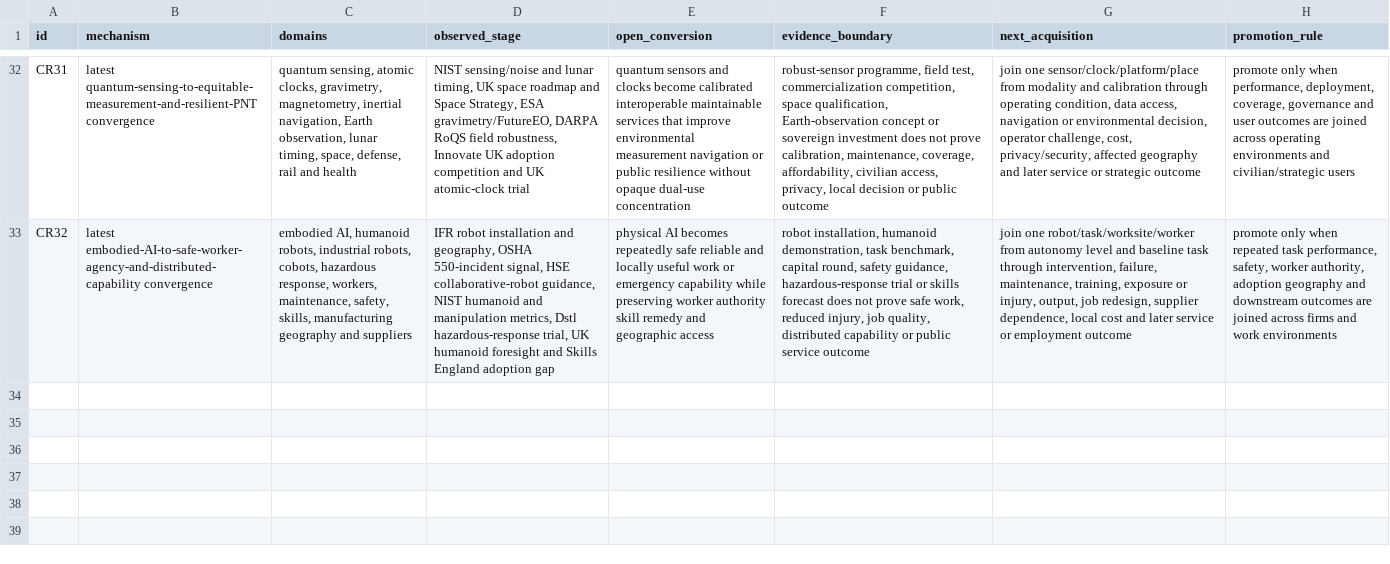
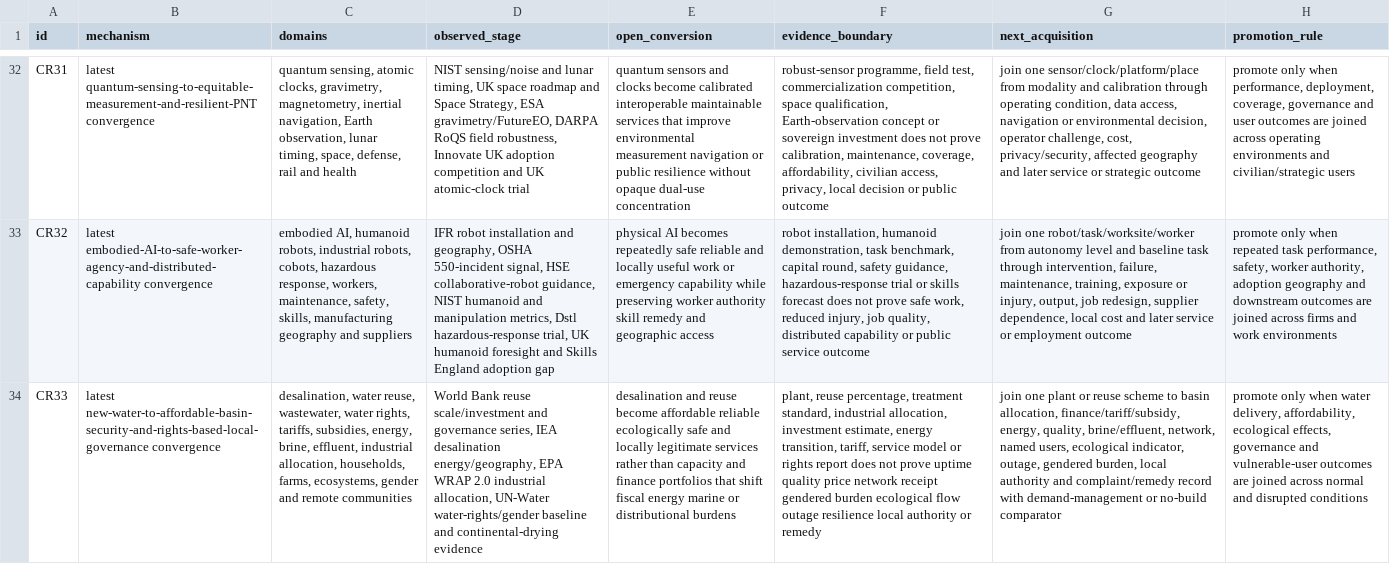
Before and after one commit to mehtama1234/cultural-geopolitical-theme-mining, a CSV file: analysis/CROSS-ROTATION-SYNTHESIS-2026-10-30.csv, drawn as a sheet; only a part is shown, gaps mark what is left out; the diff names each change by its address in the sheet, - before the commit and + after, or states it on an @@ line.

Commit message:
Deepen new water governance evidence

```diff
--- a/analysis/CROSS-ROTATION-SYNTHESIS-2026-10-30.csv
+++ b/analysis/CROSS-ROTATION-SYNTHESIS-2026-10-30.csv
+row 34: CR33 | latest new-water-to-affordable-basin-security-and-rights-based-local-governance convergence | desalination, water reuse, wastewater, water rights, tariffs, subsidies, energy, brine, effluent, industrial allocation, households, farms, ecosystems, gender and remote communities | World Bank reuse scale/investment and governance series, IEA desalination energy/geography, EPA WRAP 2.0 industrial allocation, UN-Water water-rights/gender baseline and continental-drying evidence | desalination and reuse become affordable reliable ecologically safe and locally legitimate services rather than capacity and finance portfolios that shift fiscal energy marine or distributional burdens | plant, reuse percentage, treatment standard, industrial allocation, investment estimate, energy transition, tariff, service model or rights report does not prove uptime quality price network receipt gendered burden ecological flow outage resilience local authority or remedy | join one plant or reuse scheme to basin allocation, finance/tariff/subsidy, energy, quality, brine/effluent, network, named users, ecological indicator, outage, gendered burden, local authority and complaint/remedy record with demand-management or no-build comparator | promote only when water delivery, affordability, ecological effects, governance and vulnerable-user outcomes are joined across normal and disrupted conditions
```
Also changed, not shown: 6 other files.
